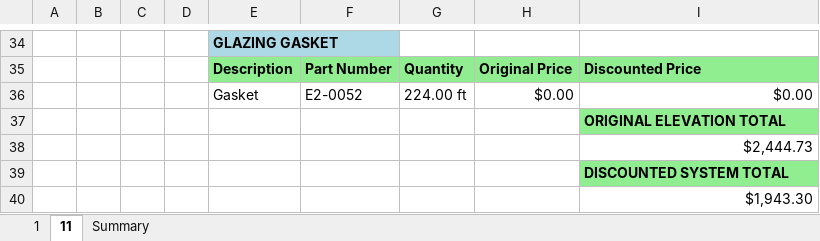
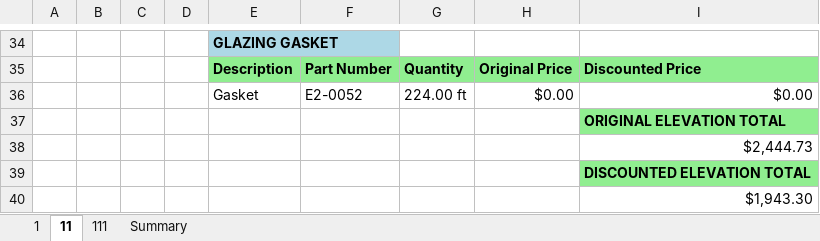
Before and after one commit to anthonyw298/Estimation, an Excel workbook: projects/1_Report.xlsx, sheet 11, drawn as a sheet; only a part is shown, gaps mark what is left out; values as stored, in another font and other column widths than the file's, no borders; the diff names each change by its address in the sheet, - before the commit and + after, or states it on an @@ line.

```diff
--- a/projects/1_Report.xlsx (sheet 11)
+++ b/projects/1_Report.xlsx (sheet 11)
+sheet tab: 111
-I39: DISCOUNTED SYSTEM TOTAL
+I39: DISCOUNTED ELEVATION TOTAL
```
Also changed, not shown: sheet Summary, sheet 1, 3 other files.
